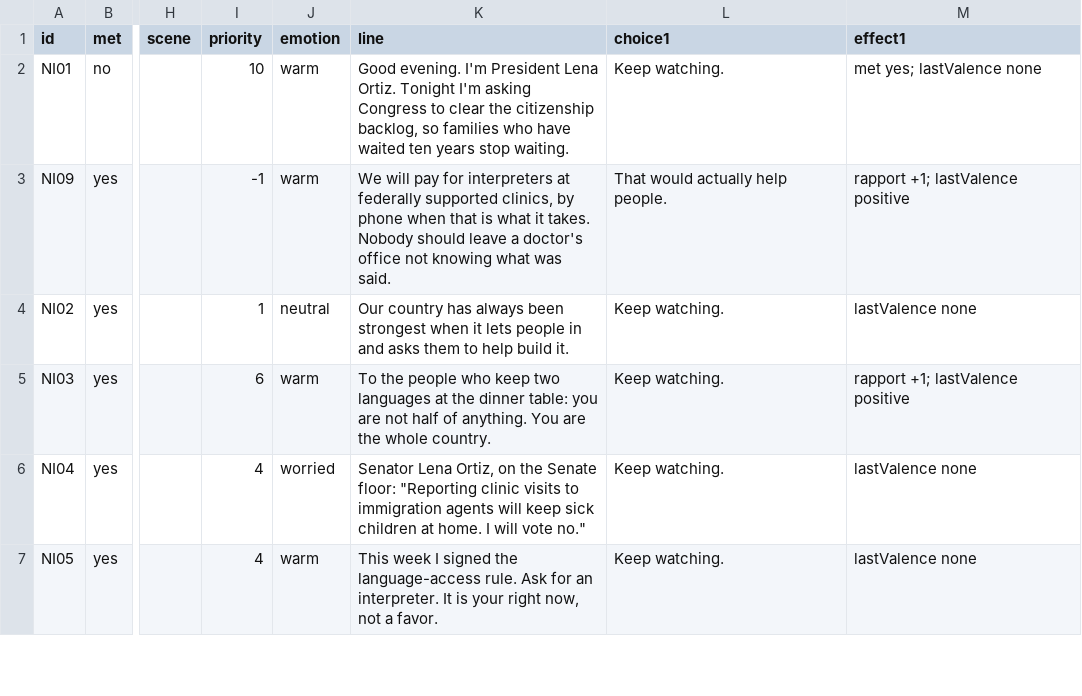
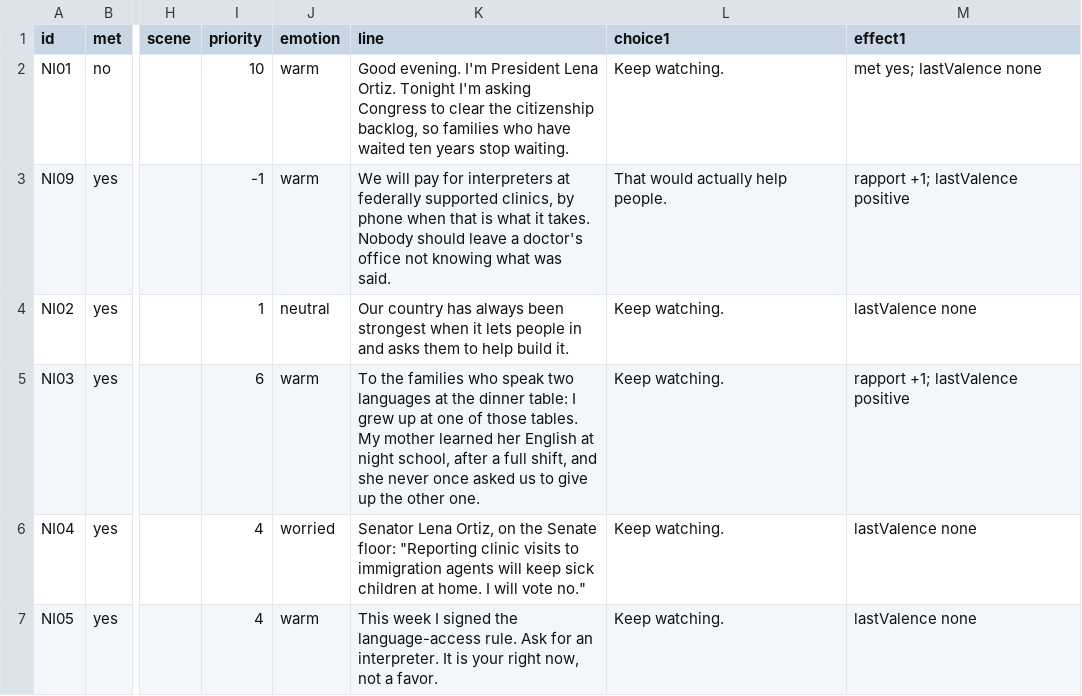
Before and after one commit to rrjzhang/upgraded-octo-disco, a CSV file: demo/public/content/dialogue/nat_inclusive.csv, drawn as a sheet; only a part is shown, gaps mark what is left out; the diff names each change by its address in the sheet, - before the commit and + after, or states it on an @@ line.

```diff
--- a/demo/public/content/dialogue/nat_inclusive.csv
+++ b/demo/public/content/dialogue/nat_inclusive.csv
-K5 (line): To the people who keep two languages at the dinner table: you are not half of anything. You are the whole country.
+K5 (line): To the families who speak two languages at the dinner table: I grew up at one of those tables. My mother learned her English at night school, after a full shift, and she never once asked us to give up the other one.
```
Also changed, not shown: 21 other files.
